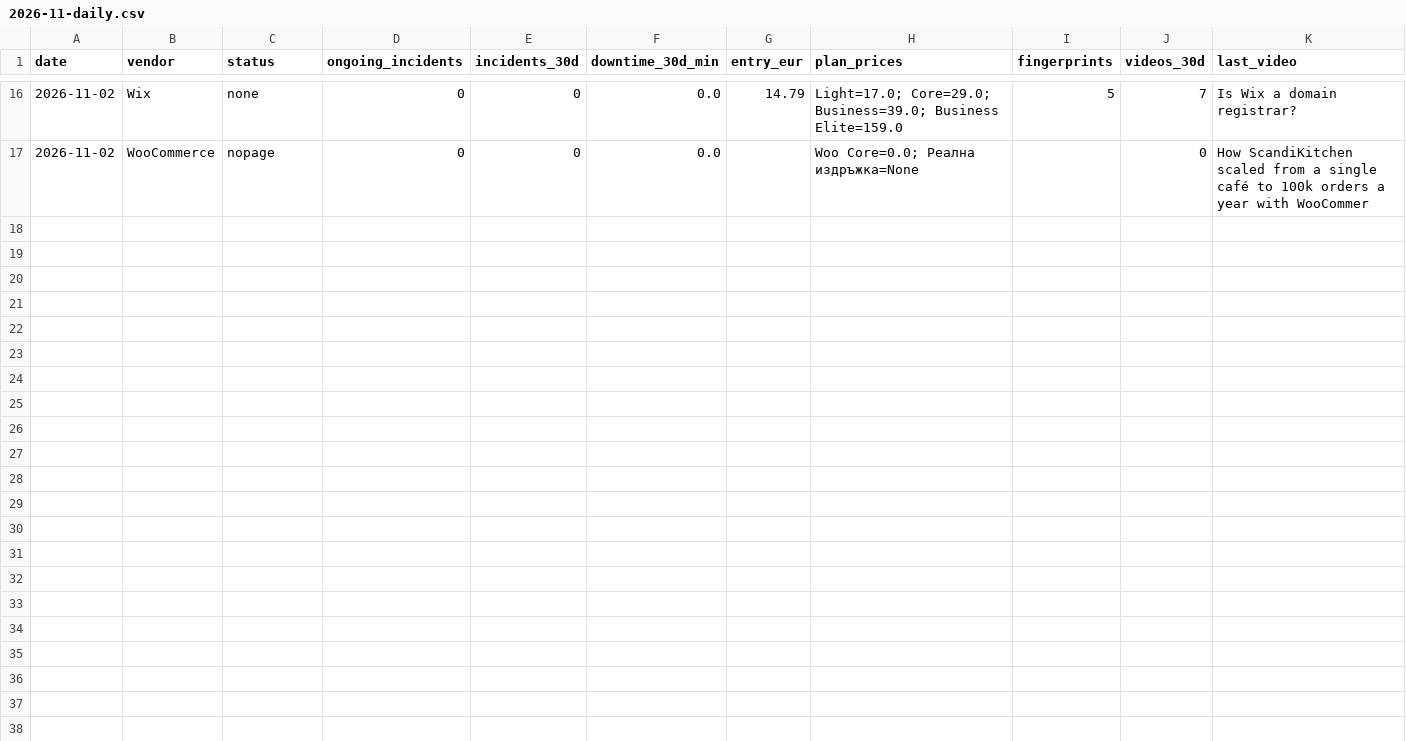
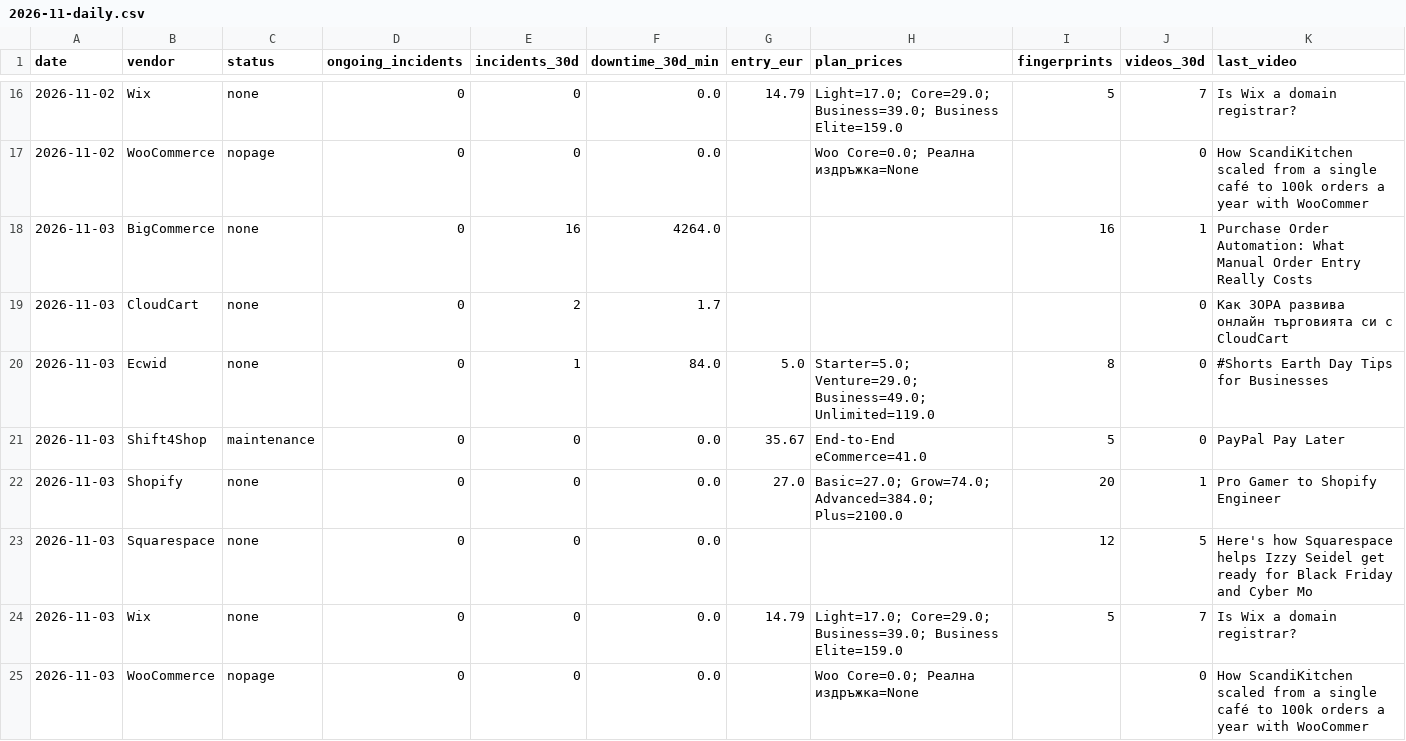
Before and after one commit to Emo-999/ecommerce-intelligence, a CSV file: exports/2026-11-daily.csv, drawn as a sheet; only a part is shown, gaps mark what is left out.

Commit message:
chore: daily intel update [skip ci]

```diff
--- a/exports/2026-11-daily.csv
+++ b/exports/2026-11-daily.csv
@@ -17 +17,9 @@
 2026-11-02,WooCommerce,nopage,0,0,0.0,,Woo Core=0.0; Реална издръжка=None,,0,How ScandiKitchen scaled from a single café to 100k orders a year with WooCommer
+2026-11-03,BigCommerce,none,0,16,4264.0,,,16,1,Purchase Order Automation: What Manual Order Entry Really Costs
+2026-11-03,CloudCart,none,0,2,1.7,,,,0,Как ЗОРА развива онлайн търговията си с CloudCart
+2026-11-03,Ecwid,none,0,1,84.0,5.0,Starter=5.0; Venture=29.0; Business=49.0; Unlimited=119.0,8,0,#Shorts Earth Day Tips for Businesses
+2026-11-03,Shift4Shop,maintenance,0,0,0.0,35.67,End-to-End eCommerce=41.0,5,0,PayPal Pay Later
+2026-11-03,Shopify,none,0,0,0.0,27.0,Basic=27.0; Grow=74.0; Advanced=384.0; Plus=2100.0,20,1,Pro Gamer to Shopify Engineer
+2026-11-03,Squarespace,none,0,0,0.0,,,12,5,Here's how Squarespace helps Izzy Seidel get ready for Black Friday and Cyber Mo
+2026-11-03,Wix,none,0,0,0.0,14.79,Light=17.0; Core=29.0; Business=39.0; Business Elite=159.0,5,7,Is Wix a domain registrar?
+2026-11-03,WooCommerce,nopage,0,0,0.0,,Woo Core=0.0; Реална издръжка=None,,0,How ScandiKitchen scaled from a single café to 100k orders a year with WooCommer
```
Also changed, not shown: exports/2026-11-summary.csv, 10 other files.
